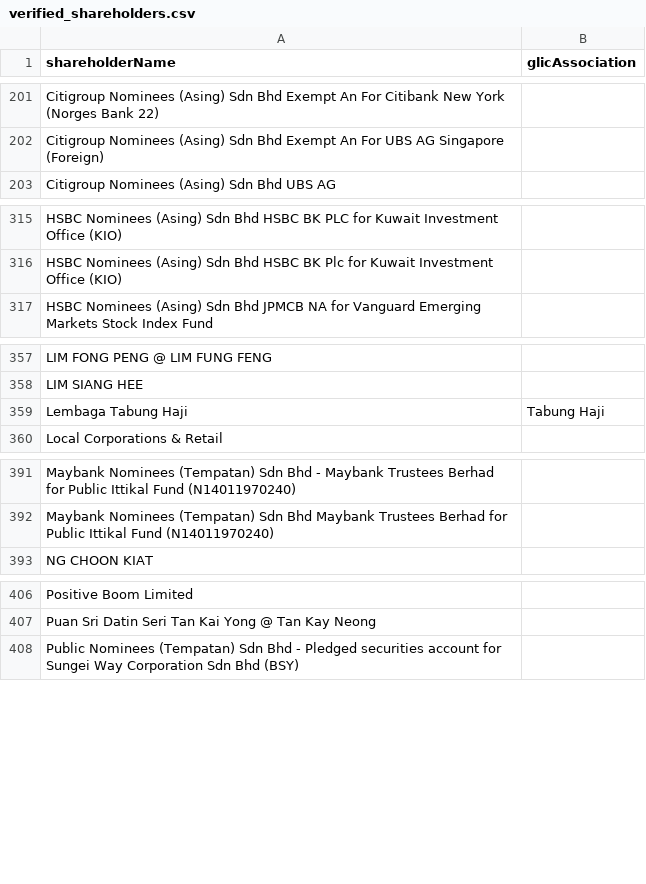
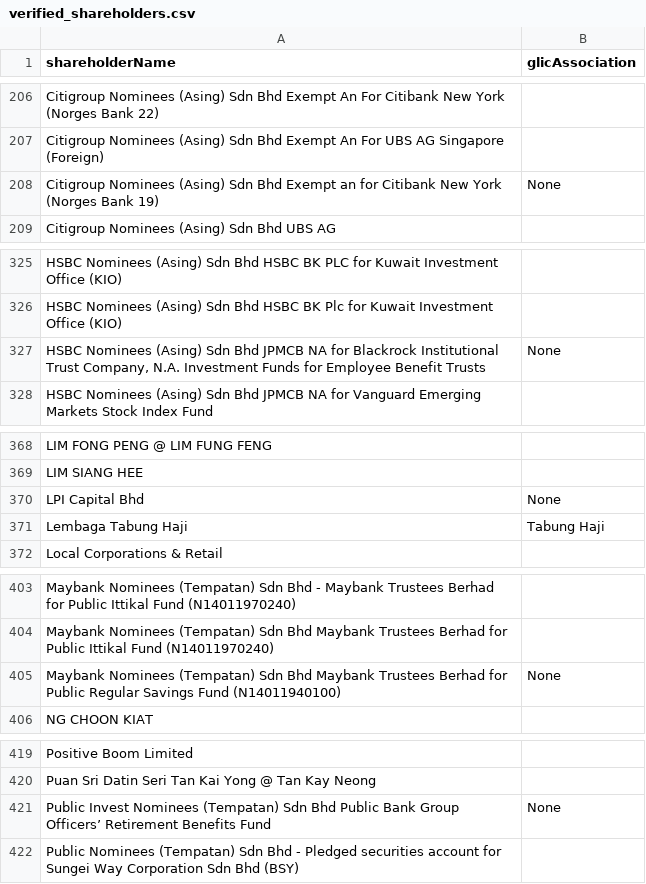
Before and after one commit to David-Chew-HL/YK-Co-Finder, a CSV file: verified_shareholders.csv, drawn as a sheet; only a part is shown, gaps mark what is left out; the diff covers the shown part only; the diff names each change by its address in the sheet, - before the commit and + after, or states it on an @@ line.

```diff
--- a/verified_shareholders.csv
+++ b/verified_shareholders.csv
+row 208: Citigroup Nominees (Asing) Sdn Bhd Exempt an for Citibank New York (Norges Bank 19) | None
+row 327: HSBC Nominees (Asing) Sdn Bhd JPMCB NA for Blackrock Institutional Trust Company, N.A. Investment Funds for Employee Benefit Trusts | None
+row 370: LPI Capital Bhd | None
+row 405: Maybank Nominees (Tempatan) Sdn Bhd Maybank Trustees Berhad for Public Regular Savings Fund (N14011940100) | None
+row 421: Public Invest Nominees (Tempatan) Sdn Bhd Public Bank Group Officers’ Retirement Benefits Fund | None
```
Also changed, not shown: 11 added rows elsewhere in this file.
